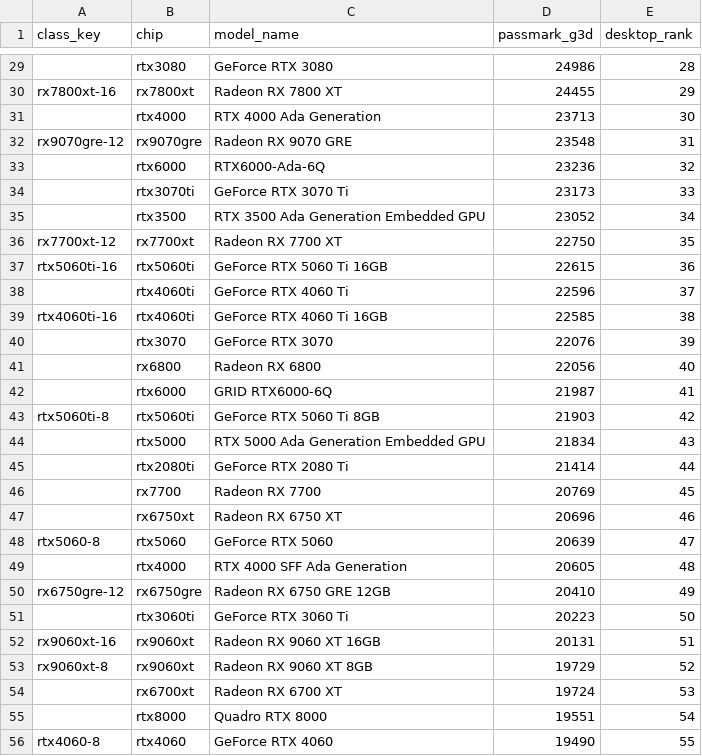
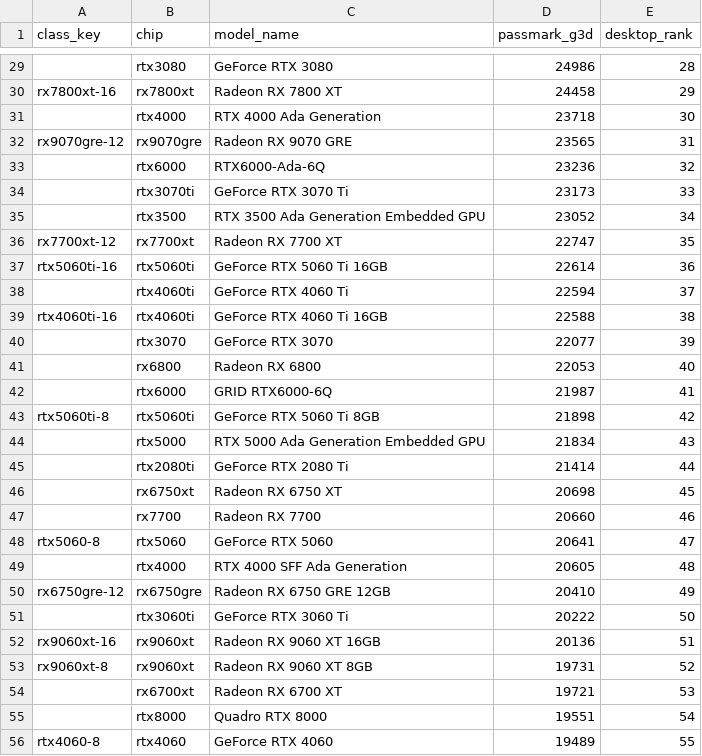
Before and after one commit to john88cool-coder/gpu-deals, a CSV file: src/gpudeals/data/gpu_benchmarks.csv, drawn as a sheet; only a part is shown, gaps mark what is left out; removed rows and columns are numbered as before the commit, all else as after; the diff covers the shown part only; the diff names each change by its address in the sheet, - before the commit and + after, or states it on an @@ line.

```diff
--- a/src/gpudeals/data/gpu_benchmarks.csv
+++ b/src/gpudeals/data/gpu_benchmarks.csv
-D30 (passmark_g3d): 24455
+D30 (passmark_g3d): 24458
-D31 (passmark_g3d): 23713
+D31 (passmark_g3d): 23718
-D32 (passmark_g3d): 23548
+D32 (passmark_g3d): 23565
-D36 (passmark_g3d): 22750
+D36 (passmark_g3d): 22747
-D37 (passmark_g3d): 22615
+D37 (passmark_g3d): 22614
-D38 (passmark_g3d): 22596
+D38 (passmark_g3d): 22594
-D39 (passmark_g3d): 22585
+D39 (passmark_g3d): 22588
-D40 (passmark_g3d): 22076
+D40 (passmark_g3d): 22077
-D41 (passmark_g3d): 22056
+D41 (passmark_g3d): 22053
-D43 (passmark_g3d): 21903
+D43 (passmark_g3d): 21898
-row 46:  | rx7700 | Radeon RX 7700 | 20769 | 45
-D46 (passmark_g3d): 20696
+D46 (passmark_g3d): 20698
-E46 (desktop_rank): 46
+E46 (desktop_rank): 45
+row 47:  | rx7700 | Radeon RX 7700 | 20660 | 46
-D48 (passmark_g3d): 20639
+D48 (passmark_g3d): 20641
-D51 (passmark_g3d): 20223
+D51 (passmark_g3d): 20222
-D52 (passmark_g3d): 20131
+D52 (passmark_g3d): 20136
-D53 (passmark_g3d): 19729
+D53 (passmark_g3d): 19731
-D54 (passmark_g3d): 19724
+D54 (passmark_g3d): 19721
-D56 (passmark_g3d): 19490
+D56 (passmark_g3d): 19489
```
Also changed, not shown: 53 edited cells elsewhere in this file.
